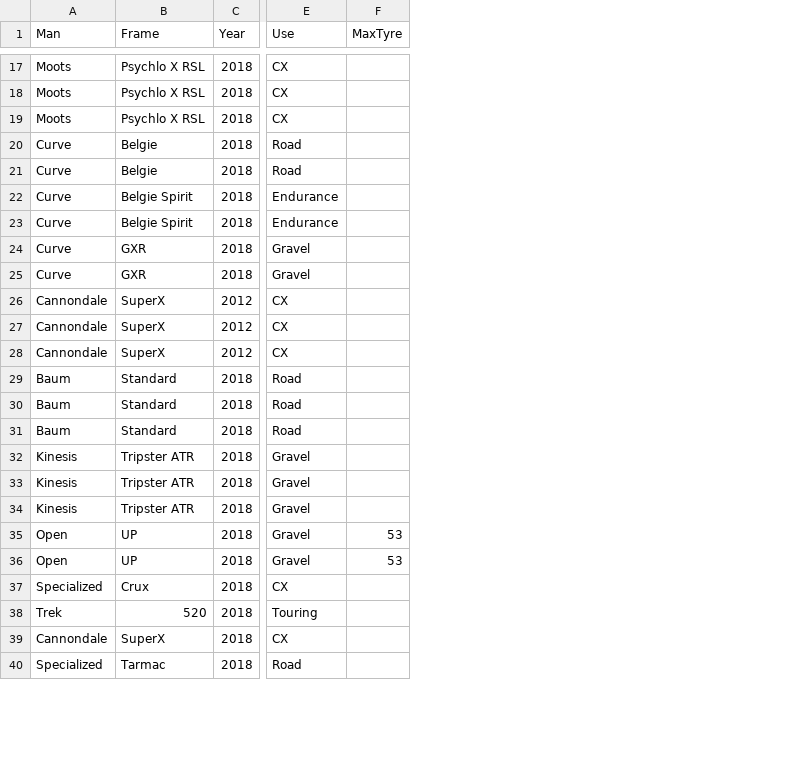
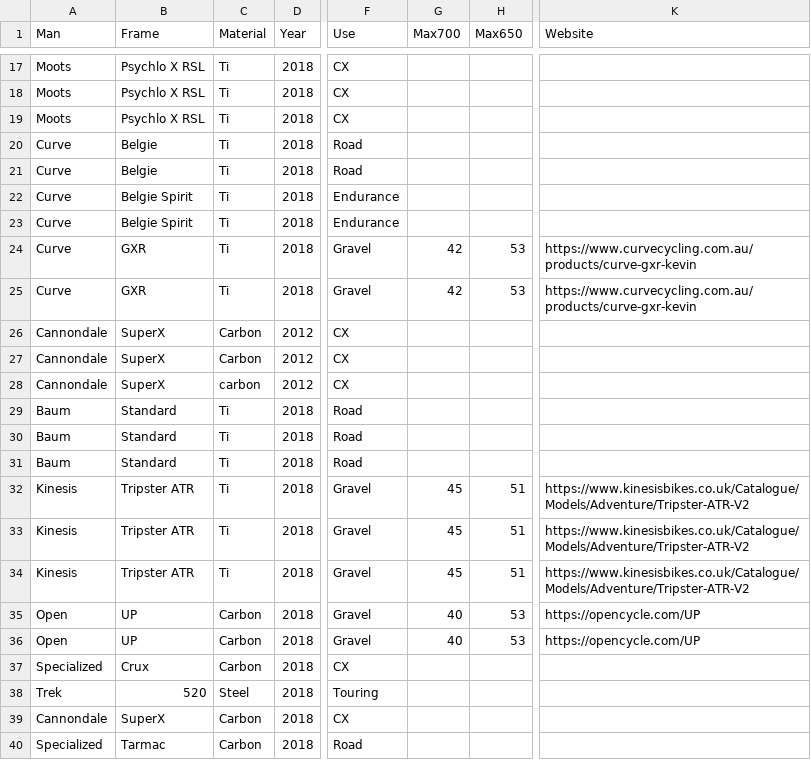
Before and after one commit to Acanthiza/acanthiza_old, a CSV file: data/BikeGeometry.csv, drawn as a sheet; only a part is shown, gaps mark what is left out; addresses are those after the commit; the diff covers the shown part only; the diff names each change by its address in the sheet, - before the commit and + after, or states it on an @@ line.

Commit message:
Tried to find frame only weights. Added websites and tyre widths for gravel bikes

```diff
--- a/data/BikeGeometry.csv
+++ b/data/BikeGeometry.csv
+column C (Material), rows 17-40: Ti | Ti | Ti | Ti | Ti | Ti | Ti | Ti | Ti | Carbon | Carbon | carbon | Ti | Ti | Ti | Ti | Ti | Ti | Carbon | Carbon | Carbon | Steel | Carbon | Carbon
+column G (Max700), rows 24-36: 42 | 42 |  |  |  |  |  |  | 45 | 45 | 45 | 40 | 40
+column K (Website), rows 24-36: https://www.curvecycling.com.au/products/curve-gxr-kevin | https://www.curvecycling.com.au/products/curve-gxr-kevin |  |  |  |  |  |  | https://www.kinesisbikes.co.uk/Catalogue/Models/Adventure/Tripster-ATR-V2 | https://www.kinesisbikes.co.uk/Catalogue/Models/Adventure/Tripster-ATR-V2 | https://www.kinesisbikes.co.uk/Catalogue/Models/Adventure/Tripster-ATR-V2 | https://opencycle.com/UP | https://opencycle.com/UP
-H1: MaxTyre
+H1: Max650
-H24:H25 (Max650): (empty)
+H24:H25 (Max650): 53
-H32:H34 (Max650): (empty)
+H32:H34 (Max650): 51
```
Also changed, not shown: 1 added row and 18 edited cells elsewhere in this file.
